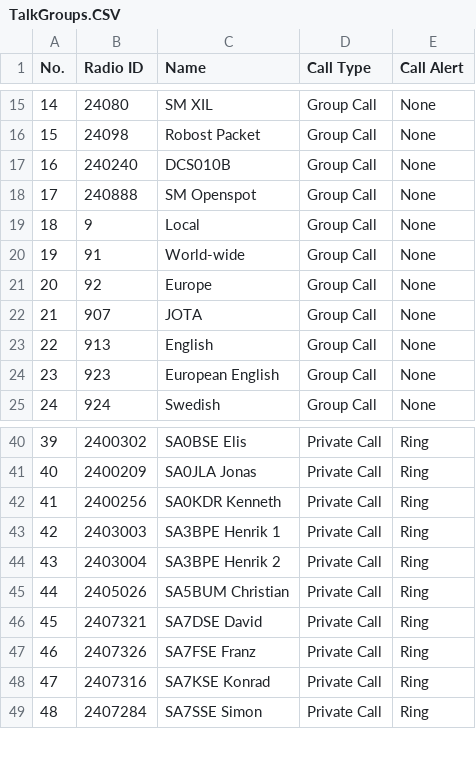
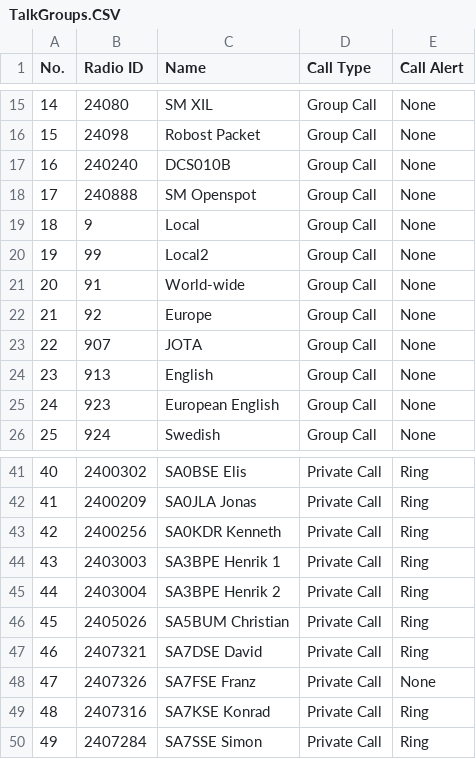
Before and after one commit to sm0rux/at-d878uv, a CSV file: TalkGroups.CSV, drawn as a sheet; only a part is shown, gaps mark what is left out; addresses are those after the commit; the diff names each change by its address in the sheet, - before the commit and + after, or states it on an @@ line.

```diff
--- a/TalkGroups.CSV
+++ b/TalkGroups.CSV
+row 20: 19 | 99 | Local2 | Group Call | None
@@ column A (No.) renumbered from row 21 down @@
-E48 (Call Alert): Ring
+E48 (Call Alert): None
```
Also changed, not shown: Channel.CSV, ReceiveGroupCallList.CSV, 5 other files.
